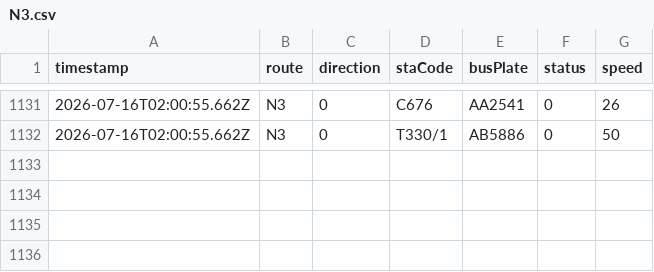
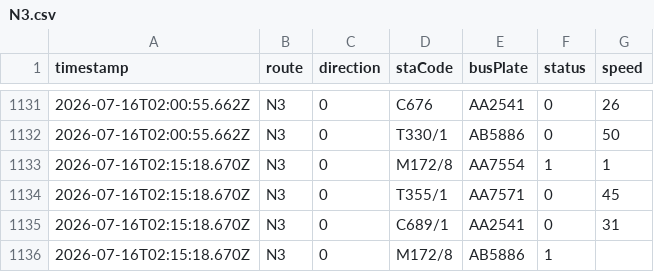
Before and after one commit to ChiHin-Lio/macau-gtfs-data, a CSV file: raw_logs/N3.csv, drawn as a sheet; only a part is shown, gaps mark what is left out; the diff names each change by its address in the sheet, - before the commit and + after, or states it on an @@ line.

Commit message:
scraper: update N3.csv via Cloudflare Worker

```diff
--- a/raw_logs/N3.csv
+++ b/raw_logs/N3.csv
+row 1133: 2026-07-16T02:15:18.670Z | N3 | 0 | M172/8 | AA7554 | 1 | 1
+row 1134: 2026-07-16T02:15:18.670Z | N3 | 0 | T355/1 | AA7571 | 0 | 45
+row 1135: 2026-07-16T02:15:18.670Z | N3 | 0 | C689/1 | AA2541 | 0 | 31
+row 1136: 2026-07-16T02:15:18.670Z | N3 | 0 | M172/8 | AB5886 | 1
```
